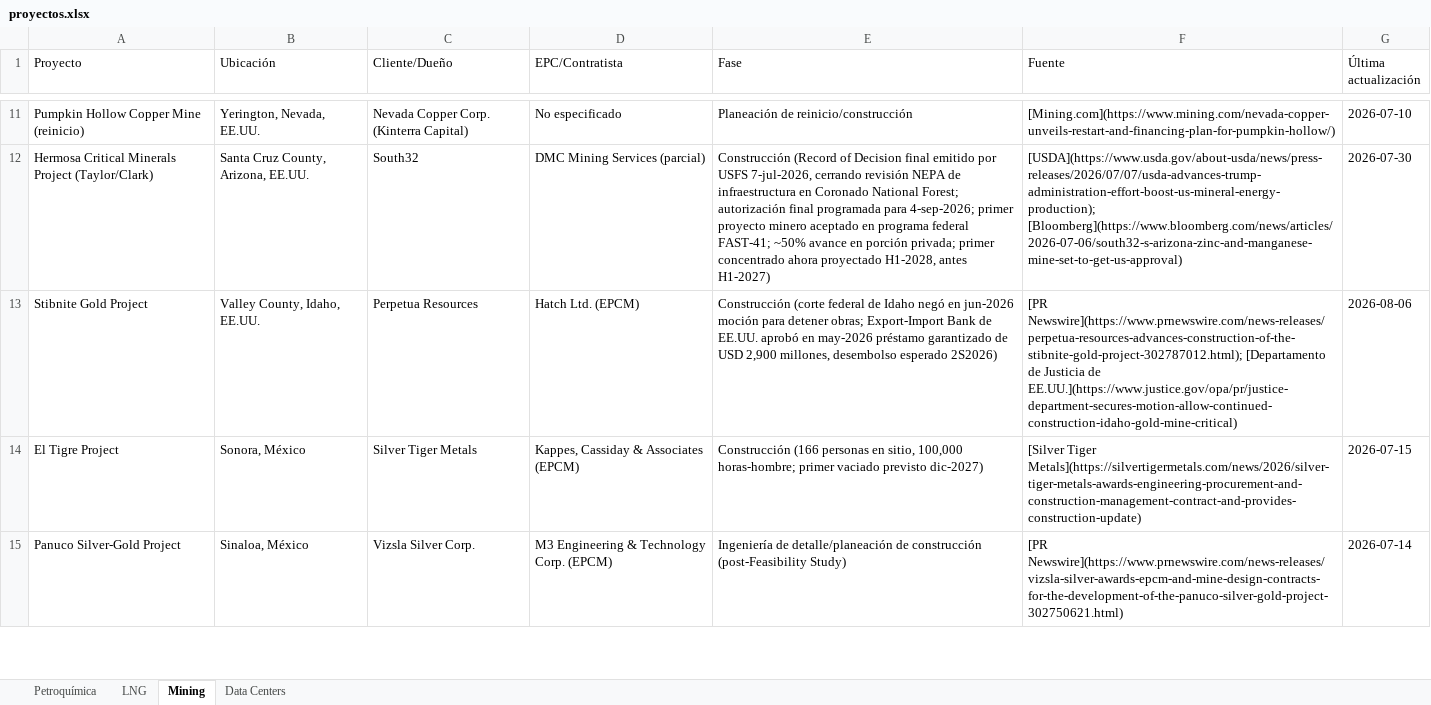
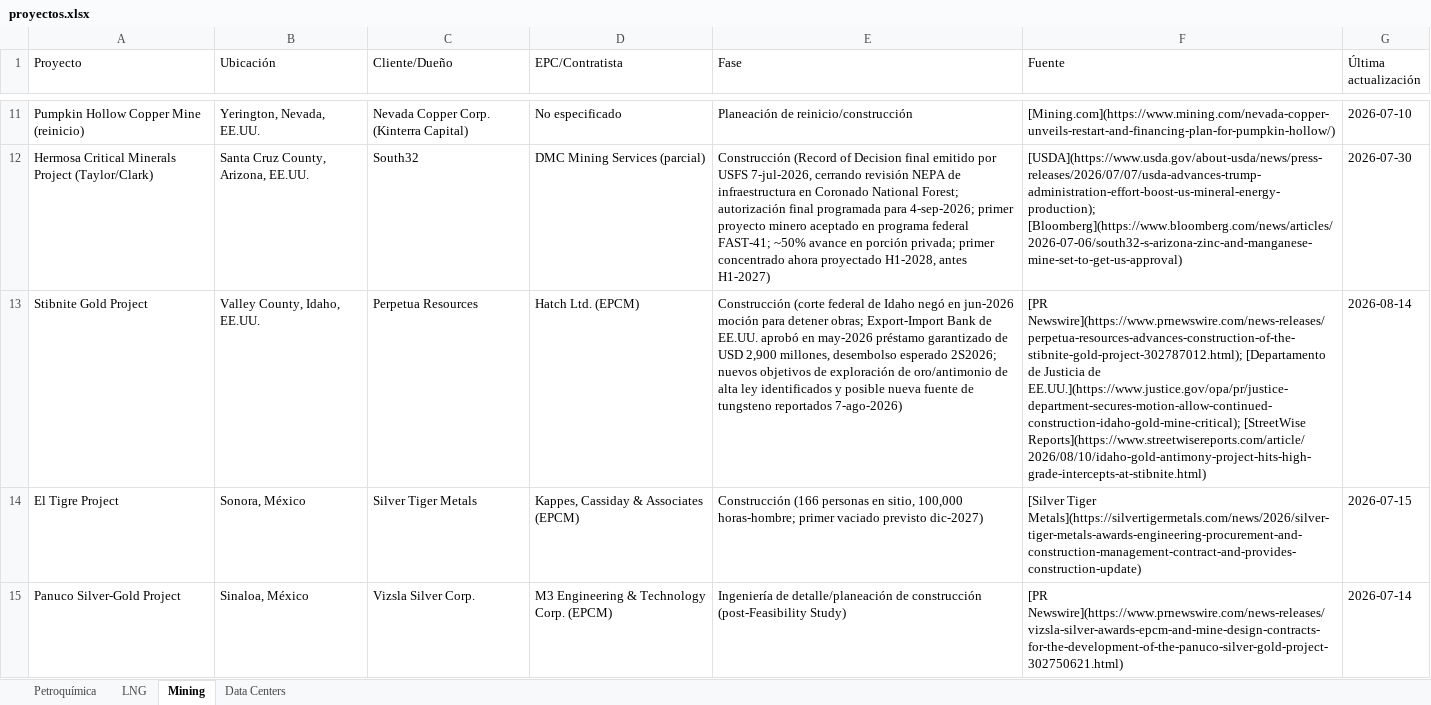
Before and after one commit to ebernalprieto/steelgo-proyectos-tracker, an Excel workbook: proyectos.xlsx, sheet Mining, drawn as a sheet; only a part is shown, gaps mark what is left out; values as stored, in another font and other column widths than the file's, no borders; the diff covers the shown part only; the diff names each change by its address in the sheet, - before the commit and + after, or states it on an @@ line.

```diff
--- a/proyectos.xlsx (sheet Mining)
+++ b/proyectos.xlsx (sheet Mining)
-E13 (Fase): …desembolso esperado 2S2026)
+E13 (Fase): …desembolso esperado 2S2026; nuevos objetivos de exploración de oro/antimonio de alta ley identificados y posible nueva fuente de tungsteno reportados 7-ago-2026)
-F13 (Fuente): …Justicia de EE.UU.](https://www.justice.gov/opa/pr/justice-department-secures-motion-allow-continued-construction-idaho-gold-mine-critical)
+F13 (Fuente): …Justicia de EE.UU.](https://www.justice.gov/opa/pr/justice-department-secures-motion-allow-continued-construction-idaho-gold-mine-critical); [StreetWise Reports](https://www.streetwisereports.com/article/2026/08/10/idaho-gold-antimony-project-hits-high-grade-intercepts-at-stibnite.html)
-G13 (Última actualización): 2026-08-06
+G13 (Última actualización): 2026-08-14
```
Also changed, not shown: 9 edited cells elsewhere in this sheet, sheet Petroquímica, sheet LNG, sheet Data Centers, 1 other file.
